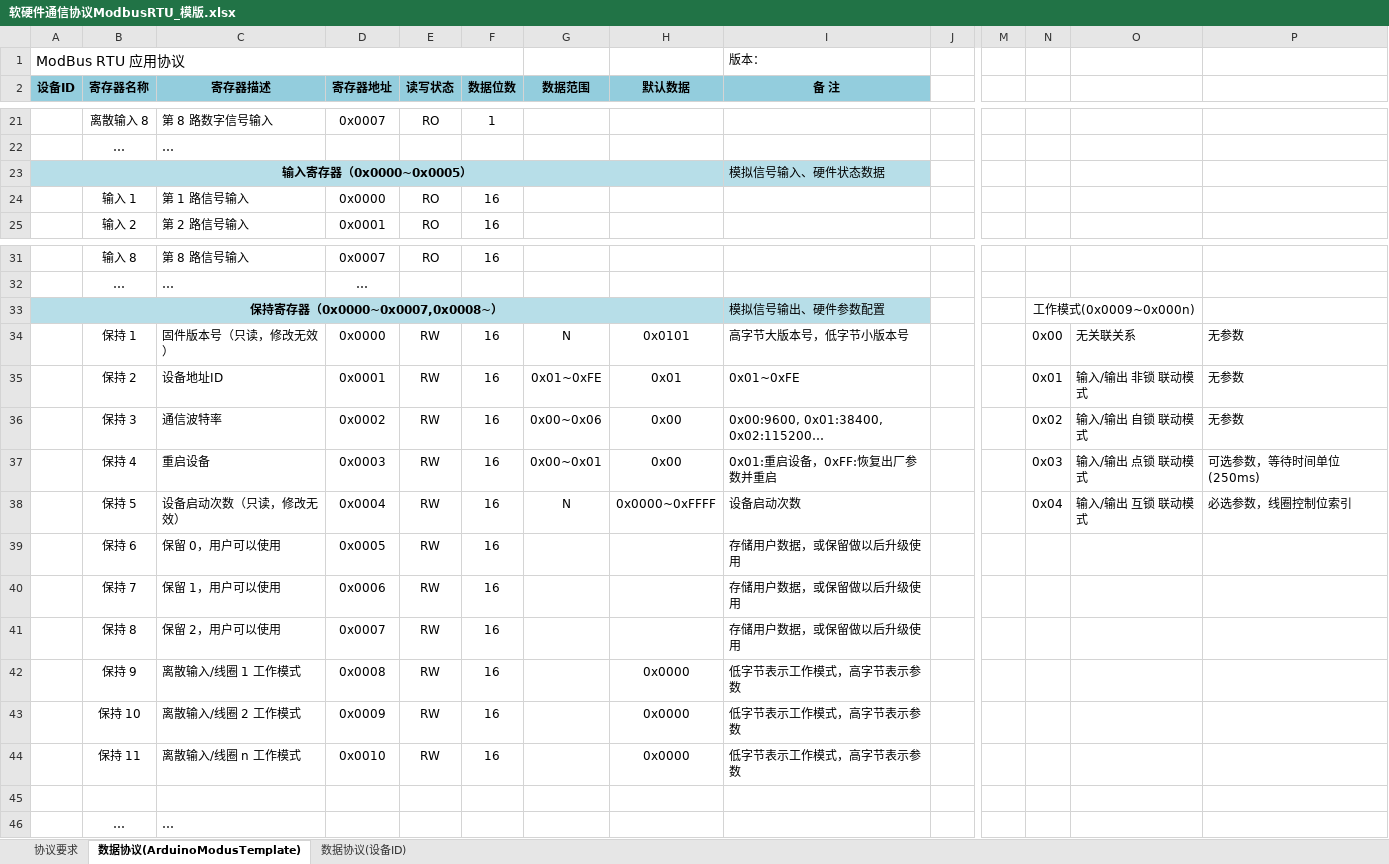
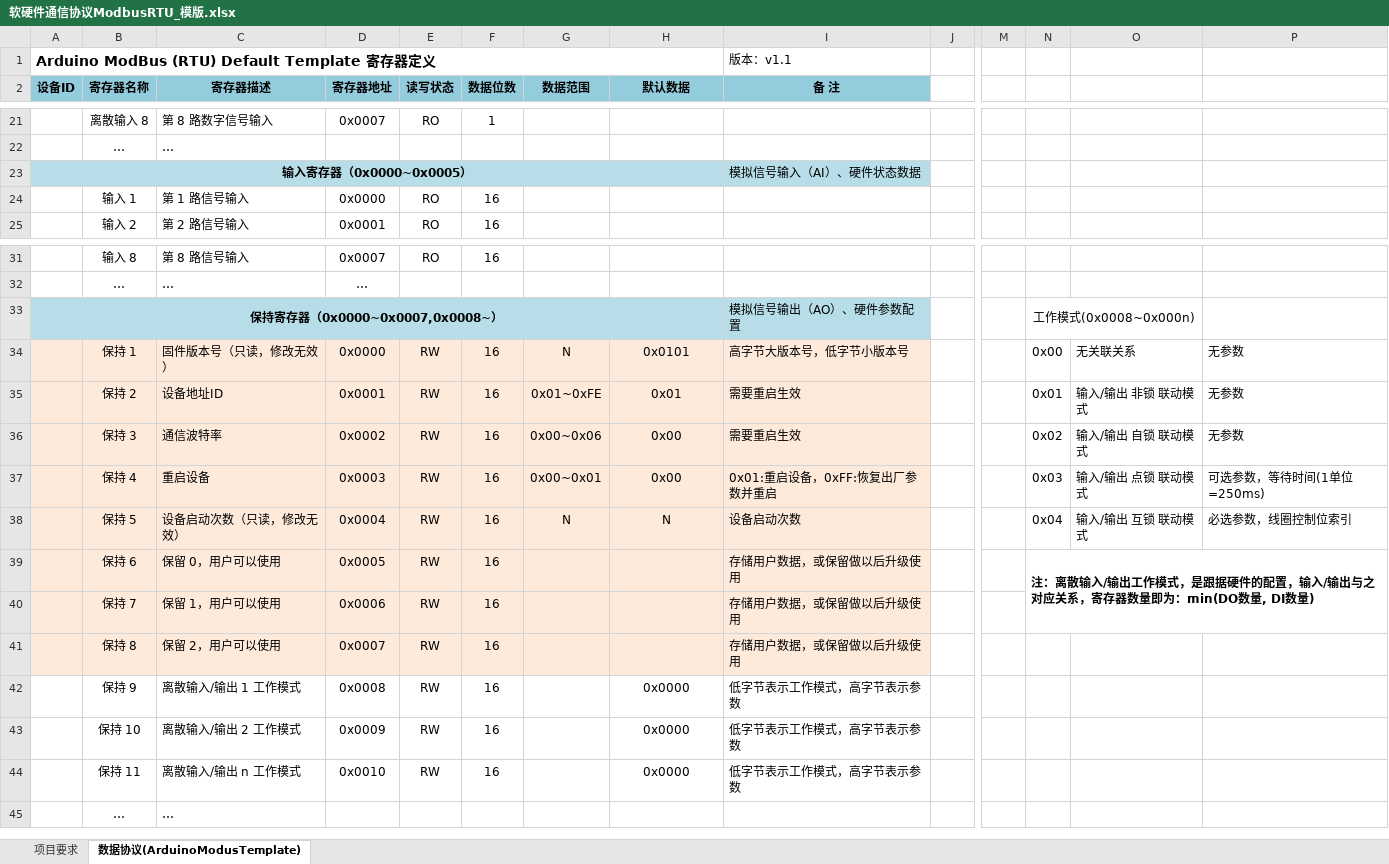
Before and after one commit to huangmin007/Modbus_Solution, an Excel workbook: 软硬件通信协议ModbusRTU_模版.xlsx, sheet 数据协议(ArduinoModusTemplate), drawn as a sheet; only a part is shown, gaps mark what is left out; values as stored, in another font and other column widths than the file's, no borders; removed rows and columns are numbered as before the commit, all else as after; rows hold the shown columns only; the diff covers the shown part only; the diff names each change by its address in the sheet, - before the commit and + after, or states it on an @@ line.

```diff
--- a/软硬件通信协议ModbusRTU_模版.xlsx (sheet 数据协议(ArduinoModusTemplate))
+++ b/软硬件通信协议ModbusRTU_模版.xlsx (sheet 数据协议(ArduinoModusTemplate))
-sheet tab: 协议要求
-sheet tab: 数据协议(设备ID)
+sheet tab: 项目要求
-row 1: ModBus RTU 应用协议 |  |  |  |  |  |  |  | 版本：
+row 1: Arduino ModBus (RTU) Default Template 寄存器定义 |  |  |  |  |  |  |  | 版本：v1.1
-I23 (备 注): 模拟信号输入、硬件状态数据
+I23 (备 注): 模拟信号输入（AI）、硬件状态数据
-I33 (备 注): 模拟信号输出、硬件参数配置
+I33 (备 注): 模拟信号输出（AO）、硬件参数配置
-N33: 工作模式(0x0009~0x000n)
+N33: 工作模式(0x0008~0x000n)
-A34:I41 fill: none
+A34:I41 fill: #FDEADA
-I35 (备 注): 0x01~0xFE
+I35 (备 注): 需要重启生效
-I36 (备 注): 0x00:9600, 0x01:38400, 0x02:115200…
+I36 (备 注): 需要重启生效
-P37: 可选参数，等待时间单位(250ms)
+P37: 可选参数，等待时间(1单位=250ms)
-H38 (默认数据): 0x0000~0xFFFF
+H38 (默认数据): N
-N39: (empty)
+N39: 注：离散输入/输出工作模式，是跟据硬件的配置，输入/输出与之对应关系，寄存器数量即为：min(DO数量, DI数量)
+N39:P40 merged
-C42 (寄存器描述): 离散输入/线圈 1 工作模式
+C42 (寄存器描述): 离散输入/输出 1 工作模式
-C43 (寄存器描述): 离散输入/线圈 2 工作模式
+C43 (寄存器描述): 离散输入/输出 2 工作模式
-C44 (寄存器描述): 离散输入/线圈 n 工作模式
+C44 (寄存器描述): 离散输入/输出 n 工作模式
-row 45: (empty)
```
Also changed, not shown: 17 edited cells elsewhere in this sheet, 13 other files.
